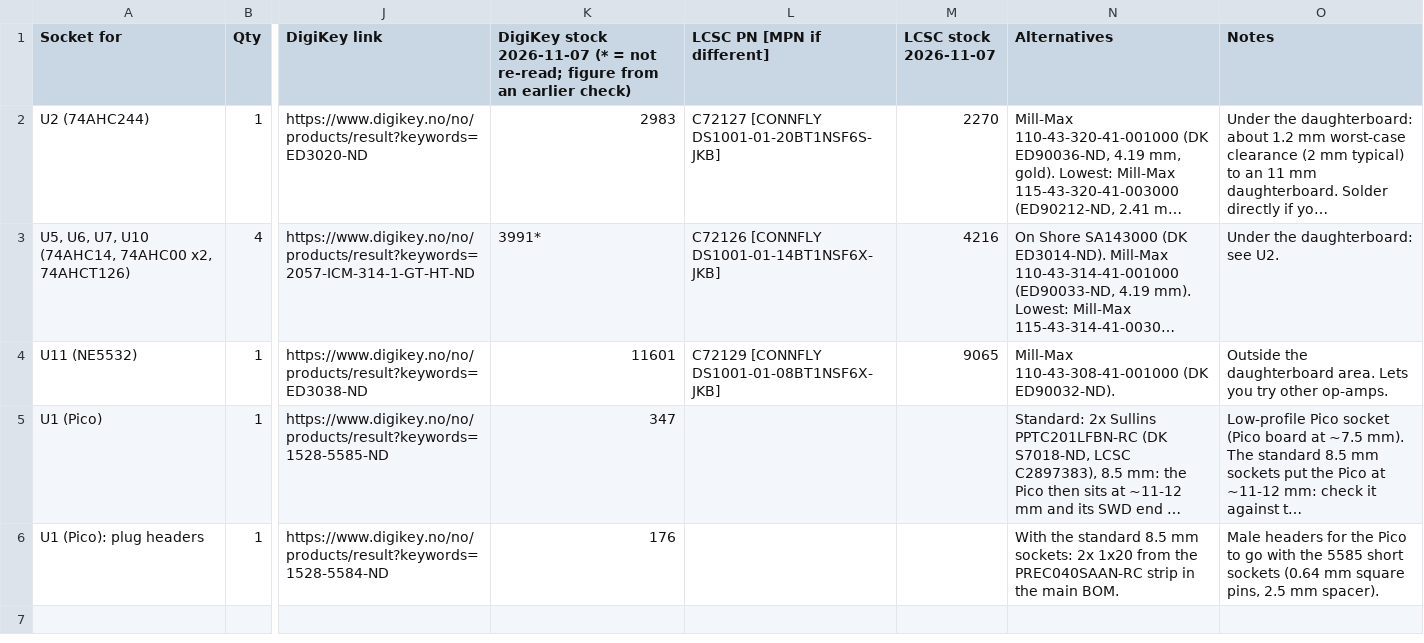
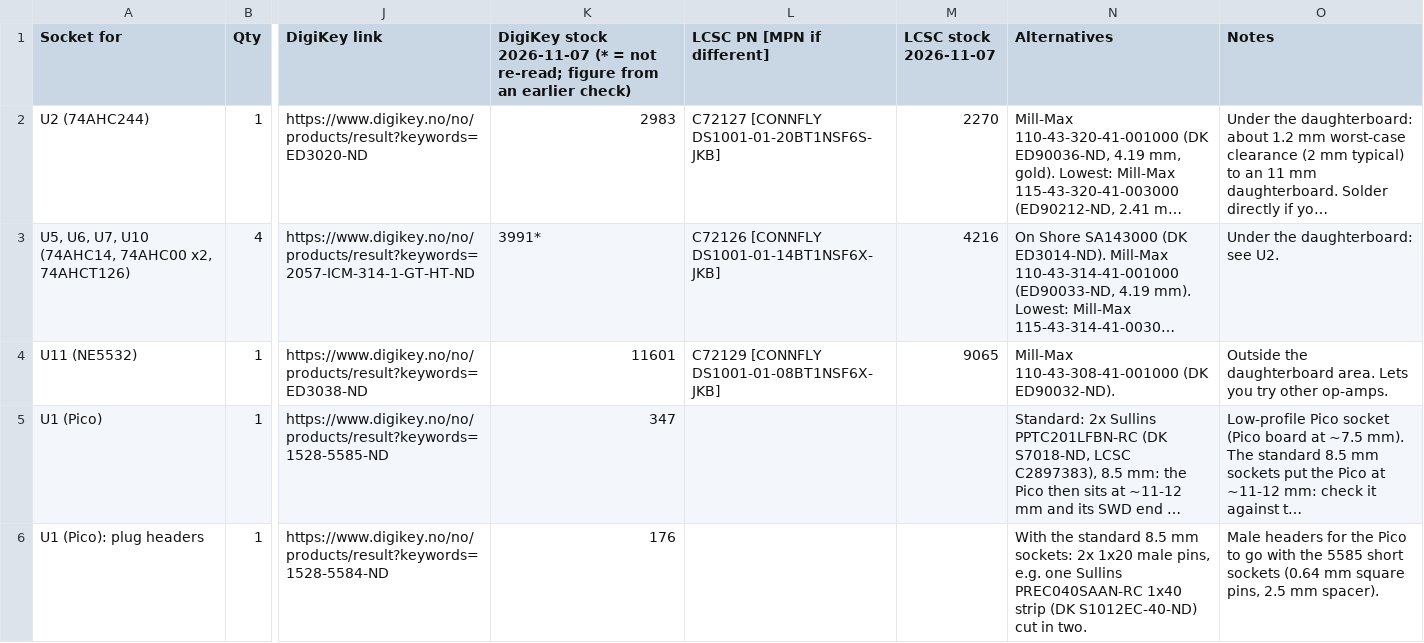
Before and after one commit to waagbo/picogus-tht, a CSV file: hw-tht-v1.3/docs/BOM-THT-sockets.csv, drawn as a sheet; only a part is shown, gaps mark what is left out; long unchanged cells end in …; the diff names each change by its address in the sheet, - before the commit and + after, or states it on an @@ line.

```diff
--- a/hw-tht-v1.3/docs/BOM-THT-sockets.csv
+++ b/hw-tht-v1.3/docs/BOM-THT-sockets.csv
-N6 (Alternatives): …2x 1x20 from the PREC040SAAN-RC strip in the main BOM.
+N6 (Alternatives): …2x 1x20 male pins, e.g. one Sullins PREC040SAAN-RC 1x40 strip (DK S1012EC-40-ND) cut in two.
```
Also changed, not shown: hw-tht-v1.3/docs/BOM-THT-digikey.csv, hw-tht-v1.3/docs/BOM-THT-lcsc.csv, 6 other files.
